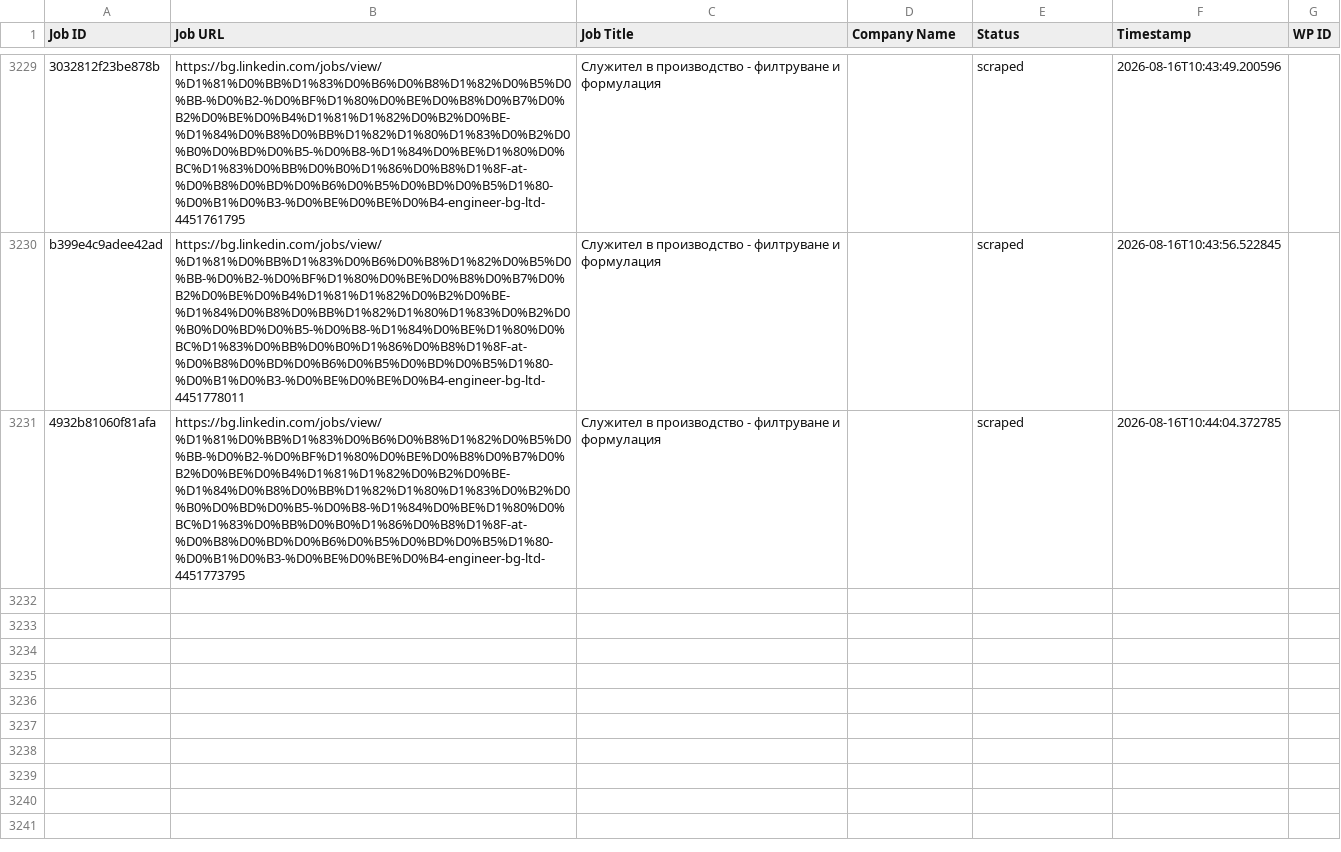
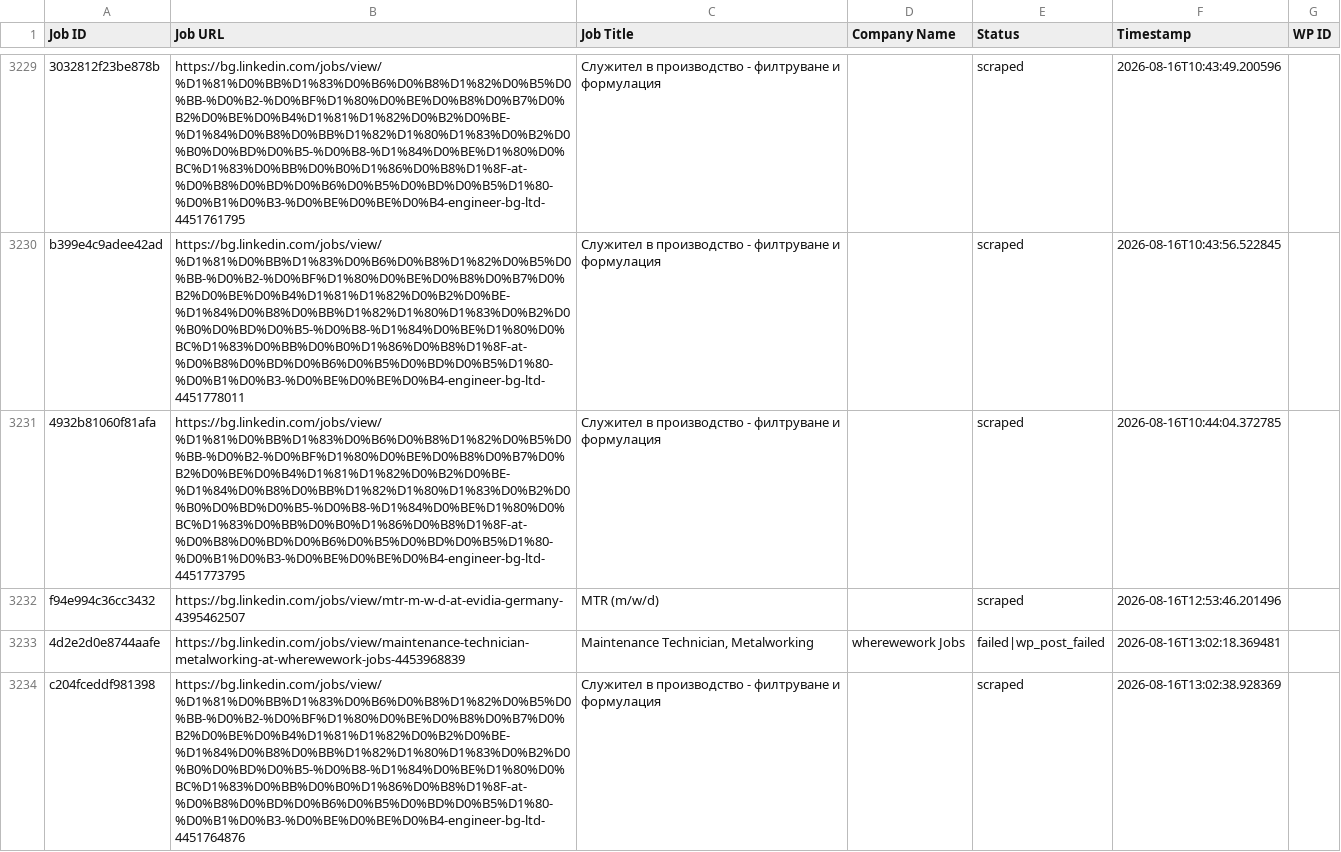
Before and after one commit to vindoky/bg, a CSV file: processed_jobs.csv, drawn as a sheet; only a part is shown, gaps mark what is left out.

```diff
--- a/processed_jobs.csv
+++ b/processed_jobs.csv
@@ -3239 +3239,4 @@ b399e4c9adee42ad,https://bg.linkedin.com/jobs/view/%D1%81%D0%BB%D1%83%D0%B6%D0%B
 4932b81060f81afa,https://bg.linkedin.com/jobs/view/%D1%81%D0%BB%D1%83%D0%B6%D0%B8%D1%82%D0%B5%D0%BB-%D0%B2-%D0%BF%D1%80%D0%BE%D0%B8%D0%B7%D0%B2%D0%BE%D0%B4%D1%81%D1%82%D0%B2%D0%BE-%D1%84%D0%B8%D0%BB%D1%82%D1%80%D1%83%D0%B2%D0%B0%D0%BD%D0%B5-%D0%B8-%D1%84%D0%BE%D1%80%D0%BC%D1%83%D0%BB%D0%B0%D1%86%D0%B8%D1%8F-at-%D0%B8%D0%BD%D0%B6%D0%B5%D0%BD%D0%B5%D1%80-%D0%B1%D0%B3-%D0%BE%D0%BE%D0%B4-engineer-bg-ltd-4451773795,Служител в производство - филтруване и формулация,,scraped,2026-08-16T10:44:04.372785,
+f94e994c36cc3432,https://bg.linkedin.com/jobs/view/mtr-m-w-d-at-evidia-germany-4395462507,MTR (m/w/d),,scraped,2026-08-16T12:53:46.201496,
+4d2e2d0e8744aafe,https://bg.linkedin.com/jobs/view/maintenance-technician-metalworking-at-wherewework-jobs-4453968839,"Maintenance Technician, Metalworking",wherewework Jobs,failed|wp_post_failed,2026-08-16T13:02:18.369481,
+c204fceddf981398,https://bg.linkedin.com/jobs/view/%D1%81%D0%BB%D1%83%D0%B6%D0%B8%D1%82%D0%B5%D0%BB-%D0%B2-%D0%BF%D1%80%D0%BE%D0%B8%D0%B7%D0%B2%D0%BE%D0%B4%D1%81%D1%82%D0%B2%D0%BE-%D1%84%D0%B8%D0%BB%D1%82%D1%80%D1%83%D0%B2%D0%B0%D0%BD%D0%B5-%D0%B8-%D1%84%D0%BE%D1%80%D0%BC%D1%83%D0%BB%D0%B0%D1%86%D0%B8%D1%8F-at-%D0%B8%D0%BD%D0%B6%D0%B5%D0%BD%D0%B5%D1%80-%D0%B1%D0%B3-%D0%BE%D0%BE%D0%B4-engineer-bg-ltd-4451764876,Служител в производство - филтруване и формулация,,scraped,2026-08-16T13:02:38.928369,
```
